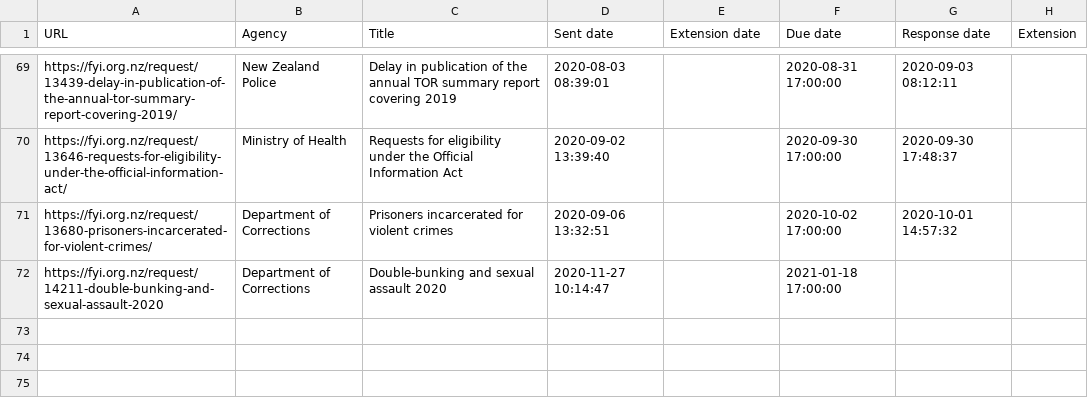
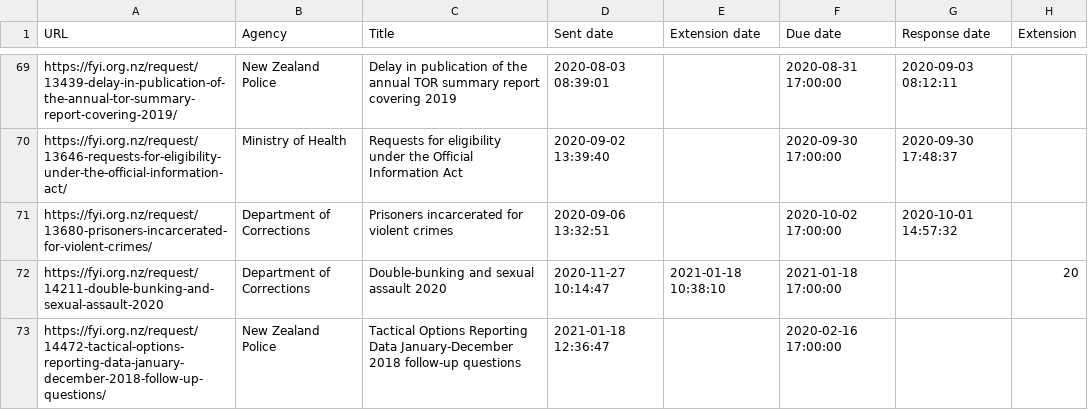
Before and after one commit to Cipscis/charter, a CSV file: app/assets/data/fyi-mark-hanna.csv, drawn as a sheet; only a part is shown, gaps mark what is left out.

Commit message:
Added OIA extension and new request

```diff
--- a/app/assets/data/fyi-mark-hanna.csv
+++ b/app/assets/data/fyi-mark-hanna.csv
@@ -71,2 +71,3 @@ https://fyi.org.nz/request/13646-requests-for-eligibility-under-the-official-inf
 https://fyi.org.nz/request/13680-prisoners-incarcerated-for-violent-crimes/,Department of Corrections,Prisoners incarcerated for violent crimes,2020-09-06 13:32:51,,2020-10-02 17:00:00,2020-10-01 14:57:32,
-https://fyi.org.nz/request/14211-double-bunking-and-sexual-assault-2020,Department of Corrections,Double-bunking and sexual assault 2020,2020-11-27 10:14:47,,2021-01-18 17:00:00,,
+https://fyi.org.nz/request/14211-double-bunking-and-sexual-assault-2020,Department of Corrections,Double-bunking and sexual assault 2020,2020-11-27 10:14:47,2021-01-18 10:38:10,2021-01-18 17:00:00,,20
+https://fyi.org.nz/request/14472-tactical-options-reporting-data-january-december-2018-follow-up-questions/,New Zealand Police,Tactical Options Reporting Data January-December 2018 follow-up questions,2021-01-18 12:36:47,,2020-02-16 17:00:00,,
```
